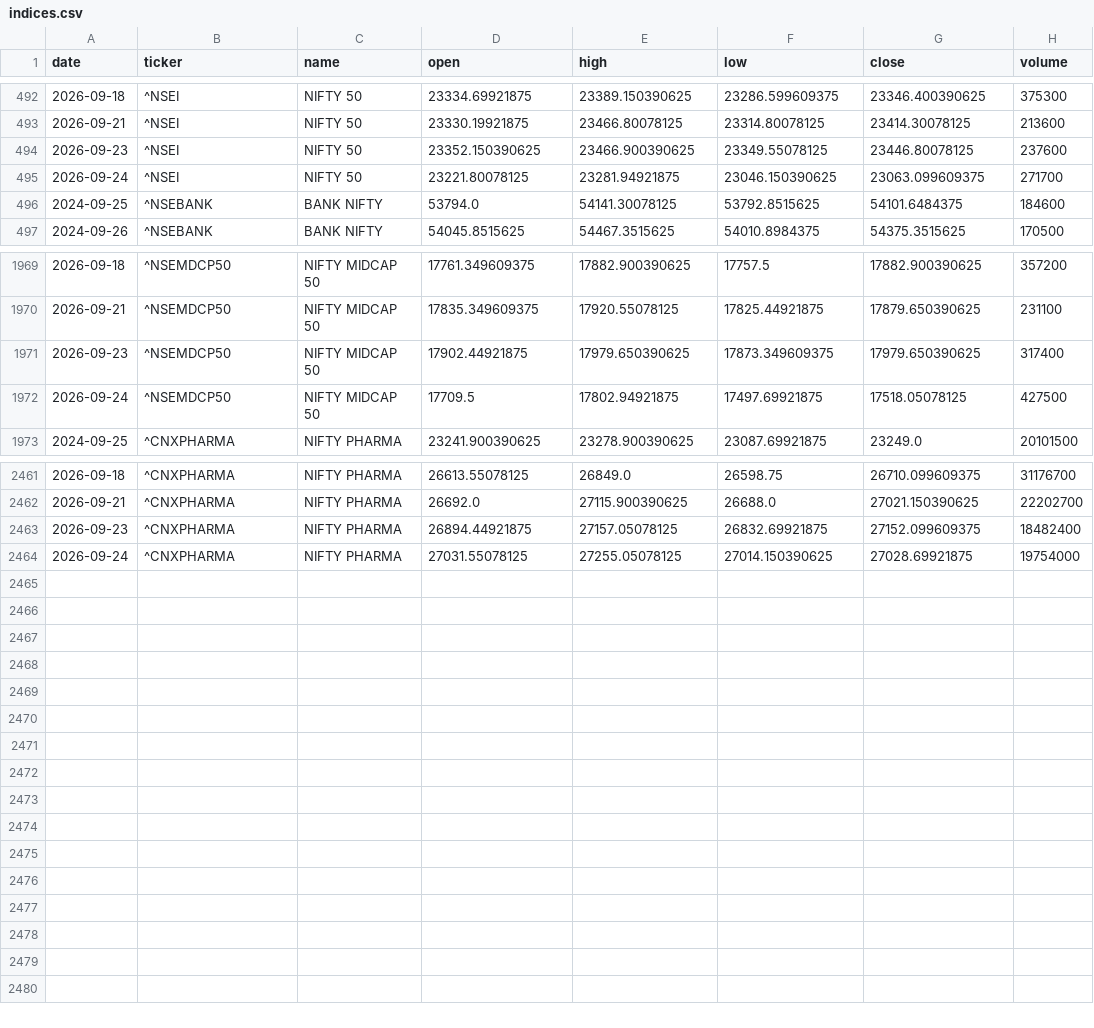
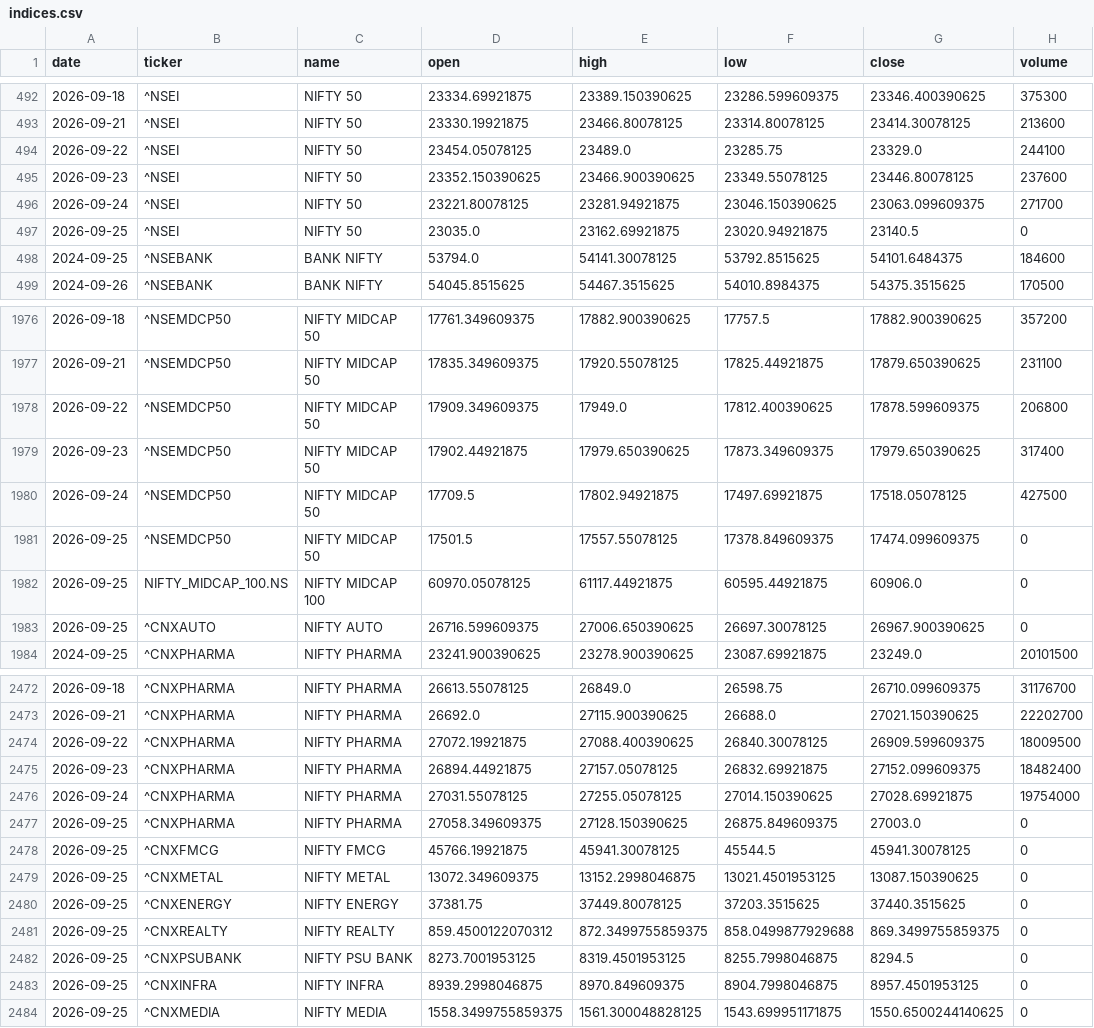
Before and after one commit to aryachirag02/swing-desk, a CSV file: data/indices.csv, drawn as a sheet; only a part is shown, gaps mark what is left out; the diff covers the shown part only.

```diff
--- a/data/indices.csv
+++ b/data/indices.csv
@@ -493,4 +493,6 @@ date,ticker,name,open,high,low,close,volume
 2026-09-21,^NSEI,NIFTY 50,23330.19921875,23466.80078125,23314.80078125,23414.30078125,213600
+2026-09-22,^NSEI,NIFTY 50,23454.05078125,23489.0,23285.75,23329.0,244100
 2026-09-23,^NSEI,NIFTY 50,23352.150390625,23466.900390625,23349.55078125,23446.80078125,237600
 2026-09-24,^NSEI,NIFTY 50,23221.80078125,23281.94921875,23046.150390625,23063.099609375,271700
+2026-09-25,^NSEI,NIFTY 50,23035.0,23162.69921875,23020.94921875,23140.5,0
 2024-09-25,^NSEBANK,BANK NIFTY,53794.0,54141.30078125,53792.8515625,54101.6484375,184600
@@ -1970,4 +1977,8 @@ date,ticker,name,open,high,low,close,volume
 2026-09-21,^NSEMDCP50,NIFTY MIDCAP 50,17835.349609375,17920.55078125,17825.44921875,17879.650390625,231100
+2026-09-22,^NSEMDCP50,NIFTY MIDCAP 50,17909.349609375,17949.0,17812.400390625,17878.599609375,206800
 2026-09-23,^NSEMDCP50,NIFTY MIDCAP 50,17902.44921875,17979.650390625,17873.349609375,17979.650390625,317400
 2026-09-24,^NSEMDCP50,NIFTY MIDCAP 50,17709.5,17802.94921875,17497.69921875,17518.05078125,427500
+2026-09-25,^NSEMDCP50,NIFTY MIDCAP 50,17501.5,17557.55078125,17378.849609375,17474.099609375,0
+2026-09-25,NIFTY_MIDCAP_100.NS,NIFTY MIDCAP 100,60970.05078125,61117.44921875,60595.44921875,60906.0,0
+2026-09-25,^CNXAUTO,NIFTY AUTO,26716.599609375,27006.650390625,26697.30078125,26967.900390625,0
 2024-09-25,^CNXPHARMA,NIFTY PHARMA,23241.900390625,23278.900390625,23087.69921875,23249.0,20101500
@@ -2462,3 +2473,12 @@ date,ticker,name,open,high,low,close,volume
 2026-09-21,^CNXPHARMA,NIFTY PHARMA,26692.0,27115.900390625,26688.0,27021.150390625,22202700
+2026-09-22,^CNXPHARMA,NIFTY PHARMA,27072.19921875,27088.400390625,26840.30078125,26909.599609375,18009500
 2026-09-23,^CNXPHARMA,NIFTY PHARMA,26894.44921875,27157.05078125,26832.69921875,27152.099609375,18482400
 2026-09-24,^CNXPHARMA,NIFTY PHARMA,27031.55078125,27255.05078125,27014.150390625,27028.69921875,19754000
+2026-09-25,^CNXPHARMA,NIFTY PHARMA,27058.349609375,27128.150390625,26875.849609375,27003.0,0
+2026-09-25,^CNXFMCG,NIFTY FMCG,45766.19921875,45941.30078125,45544.5,45941.30078125,0
+2026-09-25,^CNXMETAL,NIFTY METAL,13072.349609375,13152.2998046875,13021.4501953125,13087.150390625,0
+2026-09-25,^CNXENERGY,NIFTY ENERGY,37381.75,37449.80078125,37203.3515625,37440.3515625,0
+2026-09-25,^CNXREALTY,NIFTY REALTY,859.4500122070312,872.3499755859375,858.0499877929688,869.3499755859375,0
+2026-09-25,^CNXPSUBANK,NIFTY PSU BANK,8273.7001953125,8319.4501953125,8255.7998046875,8294.5,0
+2026-09-25,^CNXINFRA,NIFTY INFRA,8939.2998046875,8970.849609375,8904.7998046875,8957.4501953125,0
+2026-09-25,^CNXMEDIA,NIFTY MEDIA,1558.3499755859375,1561.300048828125,1543.699951171875,1550.6500244140625,0
```
Also changed, not shown: 5 added rows elsewhere in this file, data/flows.csv, 6 other files.
